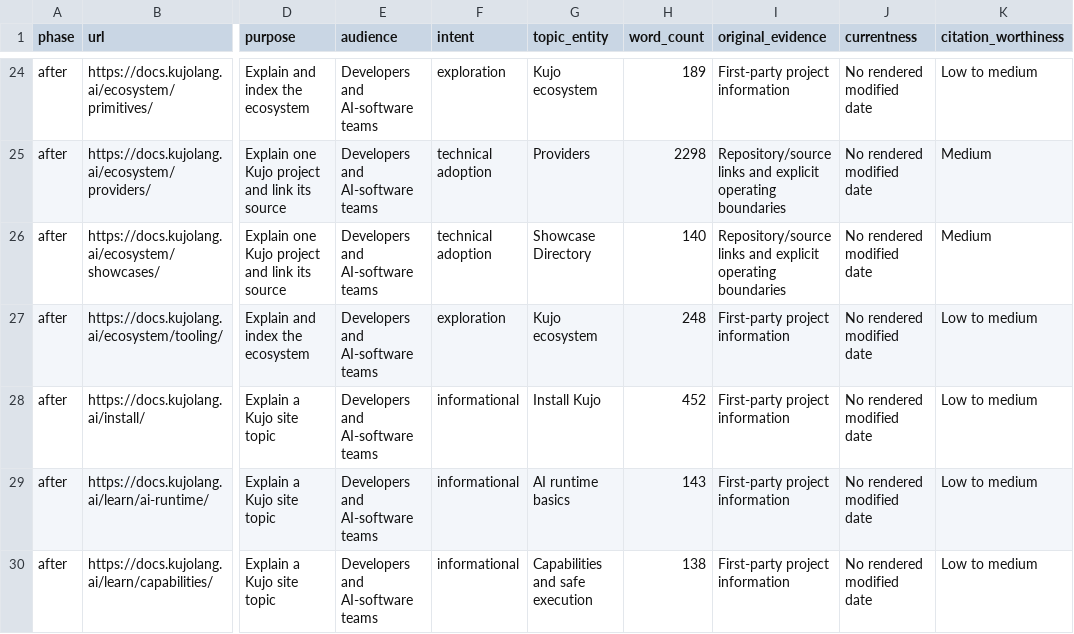
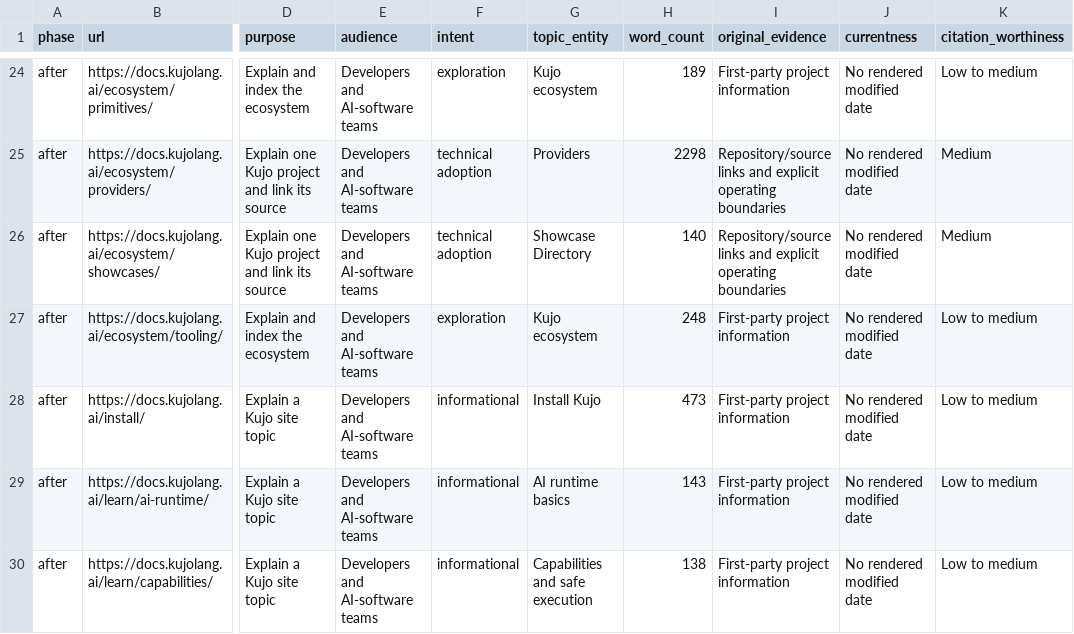
Before and after one commit to kujolang/docs.kujolang.ai, a CSV file: seo-audit/release-1.4.0/2026-09-09/content-audit.csv, drawn as a sheet; only a part is shown, gaps mark what is left out; the diff names each change by its address in the sheet, - before the commit and + after, or states it on an @@ line.

```diff
--- a/seo-audit/release-1.4.0/2026-09-09/content-audit.csv
+++ b/seo-audit/release-1.4.0/2026-09-09/content-audit.csv
-H28 (word_count): 452
+H28 (word_count): 473
```
Also changed, not shown: seo-audit/release-1.4.0/2026-09-09/after.csv, seo-audit/release-1.4.0/2026-09-09/external-links.csv, 15 other files.
